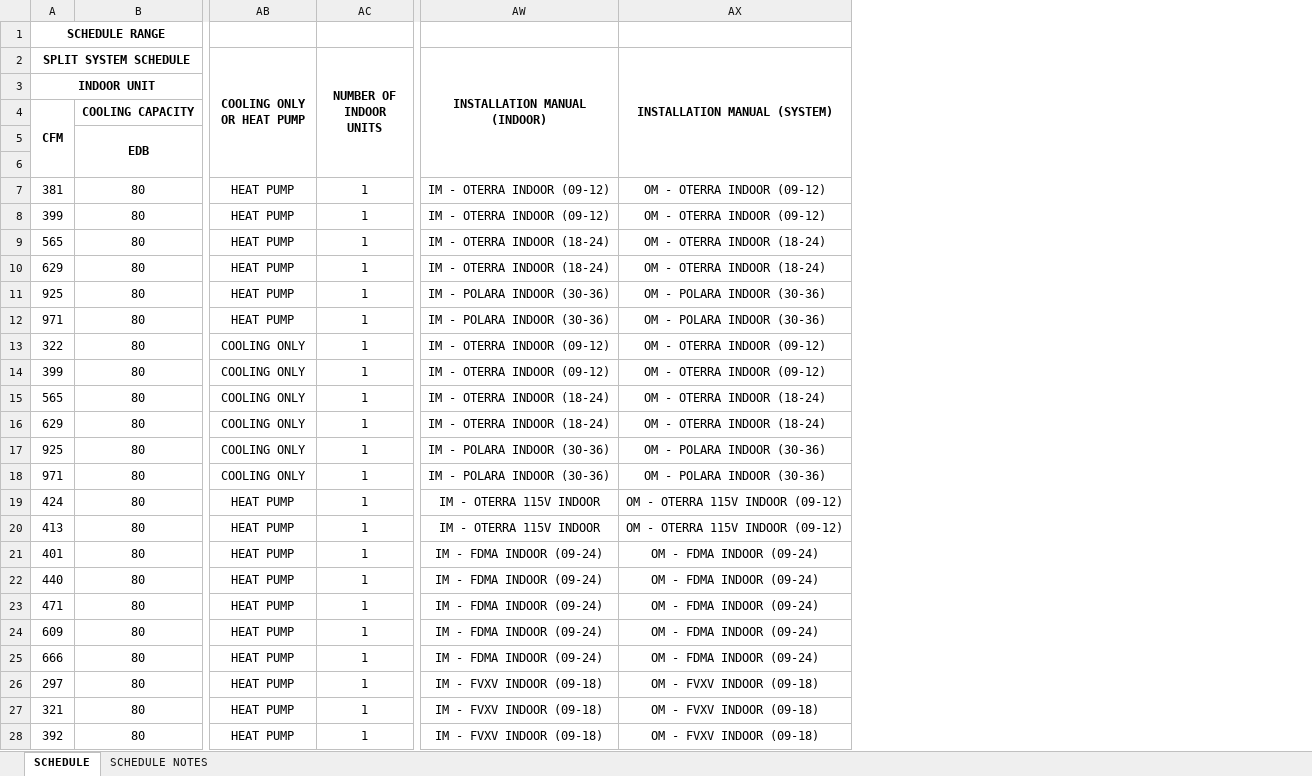
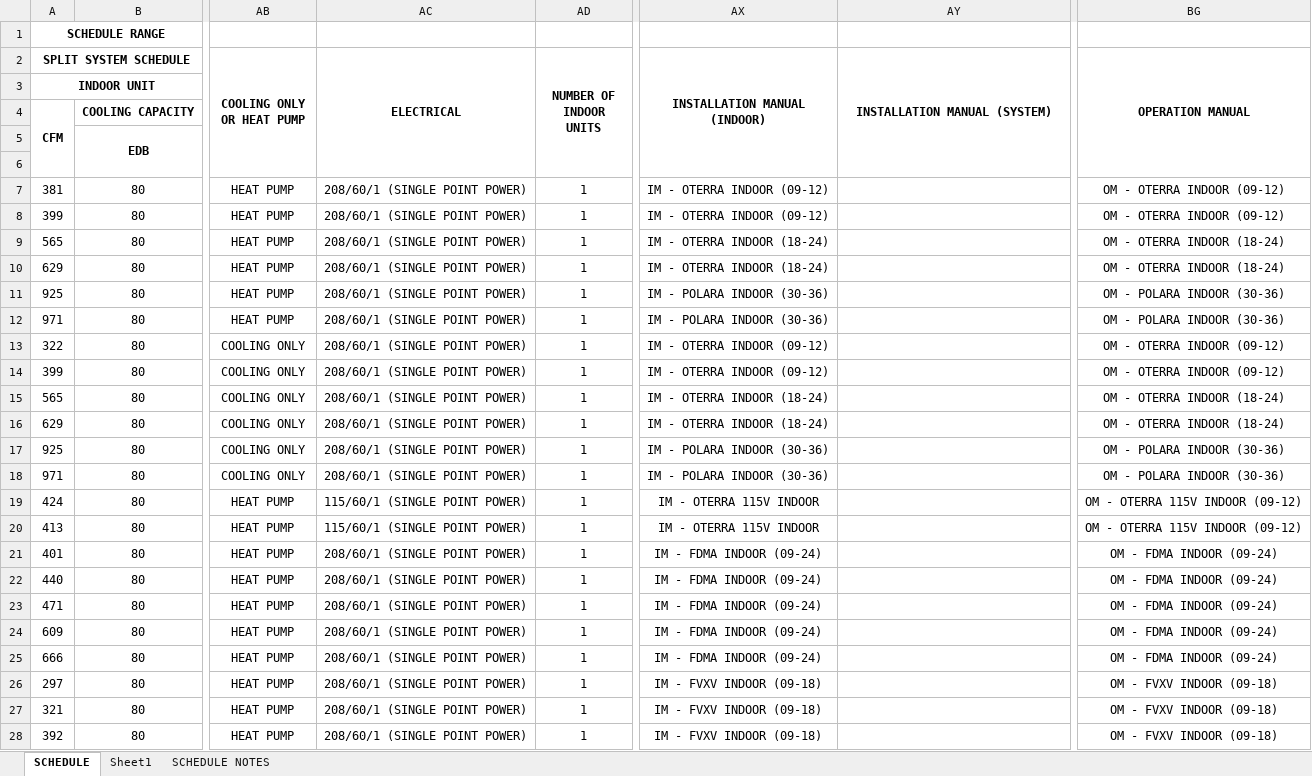
Before and after one commit to eacreel/hhpro-hvac, an Excel workbook: DATA/DATA FILES/MINI SPLIT DATA.xlsx, sheet SCHEDULE, drawn as a sheet; only a part is shown, gaps mark what is left out; values as stored, in another font and other column widths than the file's, no borders; addresses are those after the commit; the diff covers the shown part only; the diff names each change by its address in the sheet, - before the commit and + after, or states it on an @@ line.

```diff
--- a/DATA/DATA FILES/MINI SPLIT DATA.xlsx (sheet SCHEDULE)
+++ b/DATA/DATA FILES/MINI SPLIT DATA.xlsx (sheet SCHEDULE)
+sheet tab: Sheet1
+column AC (ELECTRICAL), rows 7-28: 208/60/1 (SINGLE POINT POWER) | 208/60/1 (SINGLE POINT POWER) | 208/60/1 (SINGLE POINT POWER) | 208/60/1 (SINGLE POINT POWER) | 208/60/1 (SINGLE POINT POWER) | 208/60/1 (SINGLE POINT POWER) | 208/60/1 (SINGLE POINT POWER) | 208/60/1 (SINGLE POINT POWER) | 208/60/1 (SINGLE POINT POWER) | 208/60/1 (SINGLE POINT POWER) | 208/60/1 (SINGLE POINT POWER) | 208/60/1 (SINGLE POINT POWER) | 115/60/1 (SINGLE POINT POWER) | 115/60/1 (SINGLE POINT POWER) | 208/60/1 (SINGLE POINT POWER) | 208/60/1 (SINGLE POINT POWER) | 208/60/1 (SINGLE POINT POWER) | 208/60/1 (SINGLE POINT POWER) | 208/60/1 (SINGLE POINT POWER) | 208/60/1 (SINGLE POINT POWER) | 208/60/1 (SINGLE POINT POWER) | 208/60/1 (SINGLE POINT POWER)
+column BG (OPERATION MANUAL), rows 7-28: OM - OTERRA INDOOR (09-12) | OM - OTERRA INDOOR (09-12) | OM - OTERRA INDOOR (18-24) | OM - OTERRA INDOOR (18-24) | OM - POLARA INDOOR (30-36) | OM - POLARA INDOOR (30-36) | OM - OTERRA INDOOR (09-12) | OM - OTERRA INDOOR (09-12) | OM - OTERRA INDOOR (18-24) | OM - OTERRA INDOOR (18-24) | OM - POLARA INDOOR (30-36) | OM - POLARA INDOOR (30-36) | OM - OTERRA 115V INDOOR (09-12) | OM - OTERRA 115V INDOOR (09-12) | OM - FDMA INDOOR (09-24) | OM - FDMA INDOOR (09-24) | OM - FDMA INDOOR (09-24) | OM - FDMA INDOOR (09-24) | OM - FDMA INDOOR (09-24) | OM - FVXV INDOOR (09-18) | OM - FVXV INDOOR (09-18) | OM - FVXV INDOOR (09-18)
-AY7:AY8 (INSTALLATION MANUAL (SYSTEM)): OM - OTERRA INDOOR (09-12)
+AY7:AY8 (INSTALLATION MANUAL (SYSTEM)): (empty)
-AY9:AY10 (INSTALLATION MANUAL (SYSTEM)): OM - OTERRA INDOOR (18-24)
+AY9:AY10 (INSTALLATION MANUAL (SYSTEM)): (empty)
-AY11:AY12 (INSTALLATION MANUAL (SYSTEM)): OM - POLARA INDOOR (30-36)
+AY11:AY12 (INSTALLATION MANUAL (SYSTEM)): (empty)
-AY13:AY14 (INSTALLATION MANUAL (SYSTEM)): OM - OTERRA INDOOR (09-12)
+AY13:AY14 (INSTALLATION MANUAL (SYSTEM)): (empty)
-AY15:AY16 (INSTALLATION MANUAL (SYSTEM)): OM - OTERRA INDOOR (18-24)
+AY15:AY16 (INSTALLATION MANUAL (SYSTEM)): (empty)
-AY17:AY18 (INSTALLATION MANUAL (SYSTEM)): OM - POLARA INDOOR (30-36)
+AY17:AY18 (INSTALLATION MANUAL (SYSTEM)): (empty)
-AY19:AY20 (INSTALLATION MANUAL (SYSTEM)): OM - OTERRA 115V INDOOR (09-12)
+AY19:AY20 (INSTALLATION MANUAL (SYSTEM)): (empty)
-AY21:AY25 (INSTALLATION MANUAL (SYSTEM)): OM - FDMA INDOOR (09-24)
+AY21:AY25 (INSTALLATION MANUAL (SYSTEM)): (empty)
-AY26:AY28 (INSTALLATION MANUAL (SYSTEM)): OM - FVXV INDOOR (09-18)
+AY26:AY28 (INSTALLATION MANUAL (SYSTEM)): (empty)
```
Also changed, not shown: 1229 edited cells elsewhere in this sheet, DATA/DATA FILES/GAS PACKS DATA.xlsx, DATA/DATA FILES/MARVAIR DATA.xlsx, 40 other files.
